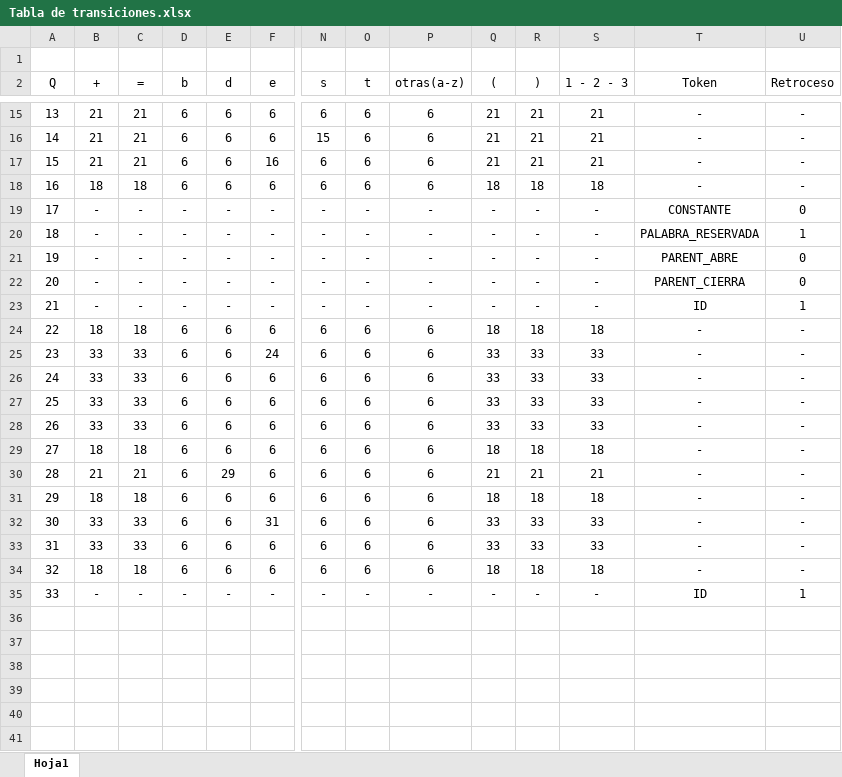
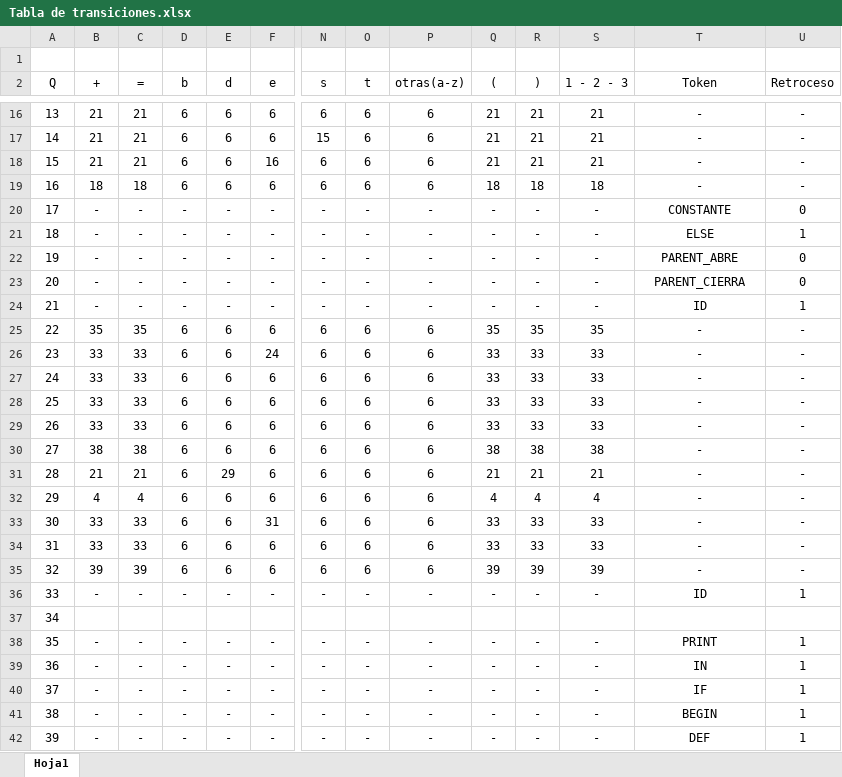
Before and after one commit to JavierIgnacio-Morales/prototipo-de-lenguaje, an Excel workbook: Tabla de transiciones.xlsx, sheet Hoja1, drawn as a sheet; only a part is shown, gaps mark what is left out; values as stored, in another font and other column widths than the file's, no borders; table styles not drawn; addresses are those after the commit; rows hold the shown columns only; the diff covers the shown part only; the diff names each change by its address in the sheet, - before the commit and + after, or states it on an @@ line.

Commit message:
SE MODIFICAN TABLA TRNSICIONES Y GRAFICO POR NUEVOS TOKENS

```diff
--- a/Tabla de transiciones.xlsx (sheet Hoja1)
+++ b/Tabla de transiciones.xlsx (sheet Hoja1)
-T21 (Token): PALABRA_RESERVADA
+T21 (Token): ELSE
-B25 (+): 18
+B25 (+): 35
-C25 (=): 18
+C25 (=): 35
-Q25 ((): 18
+Q25 ((): 35
-R25 ()): 18
+R25 ()): 35
-S25 (1 - 2 - 3): 18
+S25 (1 - 2 - 3): 35
-B30 (+): 18
+B30 (+): 38
-C30 (=): 18
+C30 (=): 38
-Q30 ((): 18
+Q30 ((): 38
-R30 ()): 18
+R30 ()): 38
-S30 (1 - 2 - 3): 18
+S30 (1 - 2 - 3): 38
-B32 (+): 18
+B32 (+): 4
-C32 (=): 18
+C32 (=): 4
-Q32 ((): 18
+Q32 ((): 4
-R32 ()): 18
+R32 ()): 4
-S32 (1 - 2 - 3): 18
+S32 (1 - 2 - 3): 4
-B35 (+): 18
+B35 (+): 39
-C35 (=): 18
+C35 (=): 39
-Q35 ((): 18
+Q35 ((): 39
-R35 ()): 18
+R35 ()): 39
-S35 (1 - 2 - 3): 18
+S35 (1 - 2 - 3): 39
+row 37: 34
+row 38: 35 | - | - | - | - | - | - | - | - | - | - | - | PRINT | 1
+row 39: 36 | - | - | - | - | - | - | - | - | - | - | - | IN | 1
+row 40: 37 | - | - | - | - | - | - | - | - | - | - | - | IF | 1
+row 41: 38 | - | - | - | - | - | - | - | - | - | - | - | BEGIN | 1
+row 42: 39 | - | - | - | - | - | - | - | - | - | - | - | DEF | 1
```
Also changed, not shown: 1 added row and 10 edited cells elsewhere in this sheet, 3 other files.
